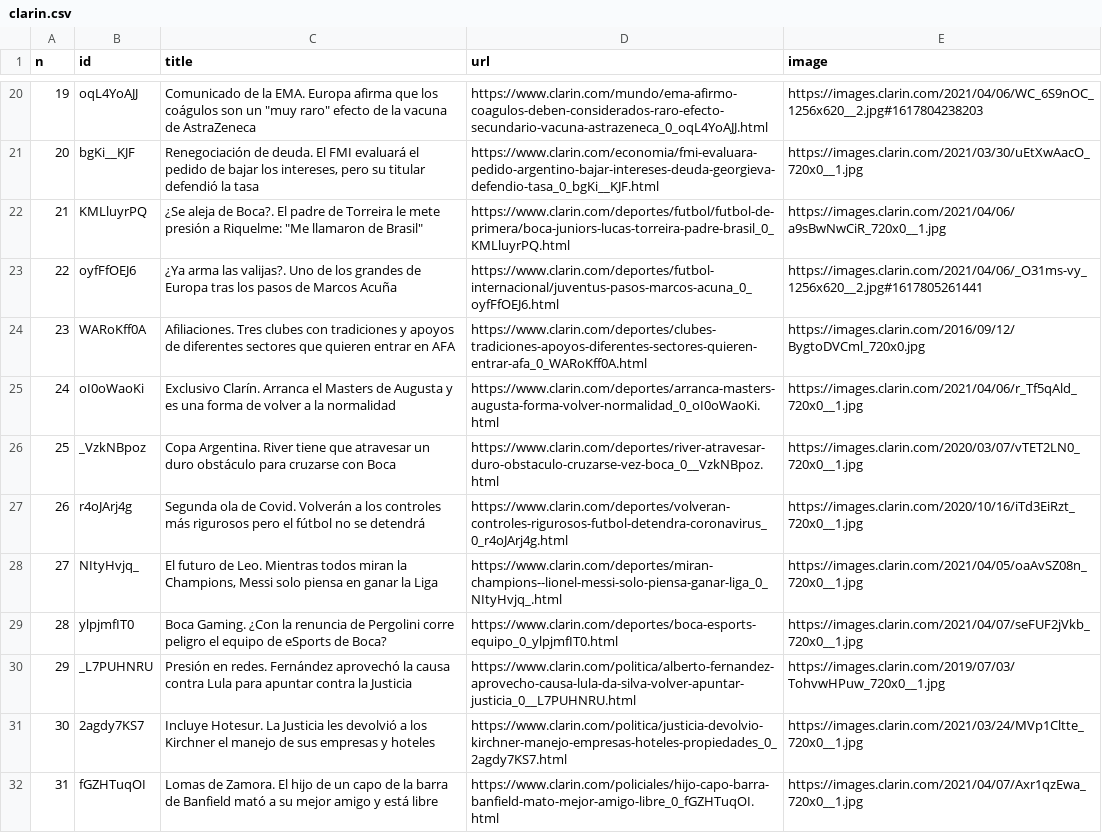
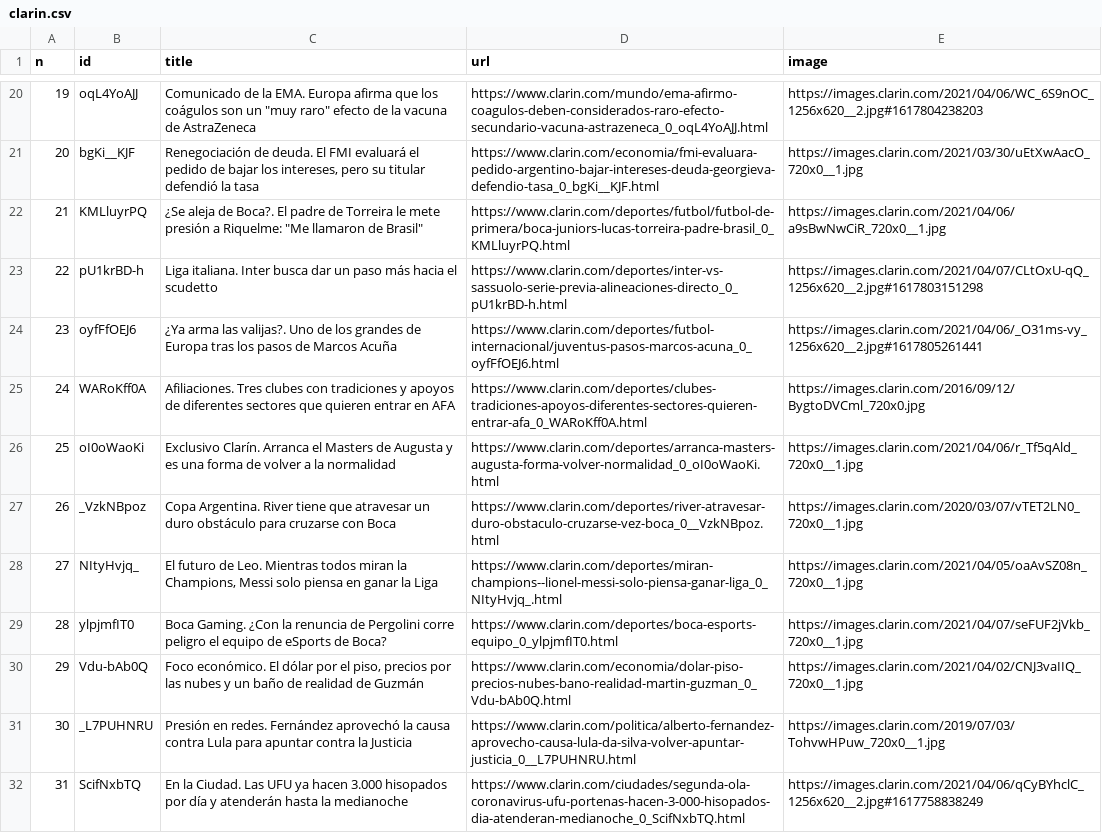
Before and after one commit to diffario/diarios, a CSV file: clarin.csv, drawn as a sheet; only a part is shown, gaps mark what is left out; the diff covers the shown part only.

```diff
--- a/clarin.csv
+++ b/clarin.csv
@@ -22,11 +22,11 @@ n,id,title,url,image
 21,KMLluyrPQ,"¿Se aleja de Boca?. El padre de Torreira le mete presión a Riquelme: ""Me llamaron de Brasil""",https://www.clarin.com/deportes/futbol/futbol-de-primera/boca-juniors-lucas-torreira-padre-brasil_0_KMLluyrPQ.html,https://images.clarin.com/2021/04/06/a9sBwNwCiR_720x0__1.jpg
-22,oyfFfOEJ6,¿Ya arma las valijas?. Uno de los grandes de Europa tras los pasos de Marcos Acuña,https://www.clarin.com/deportes/futbol-internacional/juventus-pasos-marcos-acuna_0_oyfFfOEJ6.html,https://images.clarin.com/2021/04/06/_O31ms-vy_1256x620__2.jpg#1617805261441
-23,WARoKff0A,Afiliaciones. Tres clubes con tradiciones y apoyos de diferentes sectores que quieren entrar en AFA,https://www.clarin.com/deportes/clubes-tradiciones-apoyos-diferentes-sectores-quieren-entrar-afa_0_WARoKff0A.html,https://images.clarin.com/2016/09/12/BygtoDVCml_720x0.jpg
-24,oI0oWaoKi,Exclusivo Clarín. Arranca el Masters de Augusta y es una forma de volver a la normalidad,https://www.clarin.com/deportes/arranca-masters-augusta-forma-volver-normalidad_0_oI0oWaoKi.html,https://images.clarin.com/2021/04/06/r_Tf5qAld_720x0__1.jpg
-25,_VzkNBpoz,Copa Argentina. River tiene que atravesar un duro obstáculo para cruzarse con Boca,https://www.clarin.com/deportes/river-atravesar-duro-obstaculo-cruzarse-vez-boca_0__VzkNBpoz.html,https://images.clarin.com/2020/03/07/vTET2LN0_720x0__1.jpg
-26,r4oJArj4g,Segunda ola de Covid. Volverán a los controles más rigurosos pero el fútbol no se detendrá,https://www.clarin.com/deportes/volveran-controles-rigurosos-futbol-detendra-coronavirus_0_r4oJArj4g.html,https://images.clarin.com/2020/10/16/iTd3EiRzt_720x0__1.jpg
+22,pU1krBD-h,Liga italiana. Inter busca dar un paso más hacia el scudetto,https://www.clarin.com/deportes/inter-vs-sassuolo-serie-previa-alineaciones-directo_0_pU1krBD-h.html,https://images.clarin.com/2021/04/07/CLtOxU-qQ_1256x620__2.jpg#1617803151298
+23,oyfFfOEJ6,¿Ya arma las valijas?. Uno de los grandes de Europa tras los pasos de Marcos Acuña,https://www.clarin.com/deportes/futbol-internacional/juventus-pasos-marcos-acuna_0_oyfFfOEJ6.html,https://images.clarin.com/2021/04/06/_O31ms-vy_1256x620__2.jpg#1617805261441
+24,WARoKff0A,Afiliaciones. Tres clubes con tradiciones y apoyos de diferentes sectores que quieren entrar en AFA,https://www.clarin.com/deportes/clubes-tradiciones-apoyos-diferentes-sectores-quieren-entrar-afa_0_WARoKff0A.html,https://images.clarin.com/2016/09/12/BygtoDVCml_720x0.jpg
+25,oI0oWaoKi,Exclusivo Clarín. Arranca el Masters de Augusta y es una forma de volver a la normalidad,https://www.clarin.com/deportes/arranca-masters-augusta-forma-volver-normalidad_0_oI0oWaoKi.html,https://images.clarin.com/2021/04/06/r_Tf5qAld_720x0__1.jpg
+26,_VzkNBpoz,Copa Argentina. River tiene que atravesar un duro obstáculo para cruzarse con Boca,https://www.clarin.com/deportes/river-atravesar-duro-obstaculo-cruzarse-vez-boca_0__VzkNBpoz.html,https://images.clarin.com/2020/03/07/vTET2LN0_720x0__1.jpg
 27,NItyHvjq_,"El futuro de Leo. Mientras todos miran la Champions, Messi solo piensa en ganar la Liga",https://www.clarin.com/deportes/miran-champions--lionel-messi-solo-piensa-ganar-liga_0_NItyHvjq_.html,https://images.clarin.com/2021/04/05/oaAvSZ08n_720x0__1.jpg
 28,ylpjmfIT0,Boca Gaming. ¿Con la renuncia de Pergolini corre peligro el equipo de eSports de Boca?,https://www.clarin.com/deportes/boca-esports-equipo_0_ylpjmfIT0.html,https://images.clarin.com/2021/04/07/seFUF2jVkb_720x0__1.jpg
-29,_L7PUHNRU,Presión en redes. Fernández aprovechó la causa contra Lula para apuntar contra la Justicia,https://www.clarin.com/politica/alberto-fernandez-aprovecho-causa-lula-da-silva-volver-apuntar-justicia_0__L7PUHNRU.html,https://images.clarin.com/2019/07/03/TohvwHPuw_720x0__1.jpg
-30,2agdy7KS7,Incluye Hotesur. La Justicia les devolvió a los Kirchner el manejo de sus empresas y hoteles,https://www.clarin.com/politica/justicia-devolvio-kirchner-manejo-empresas-hoteles-propiedades_0_2agdy7KS7.html,https://images.clarin.com/2021/03/24/MVp1Cltte_720x0__1.jpg
-31,fGZHTuqOI,Lomas de Zamora. El hijo de un capo de la barra de Banfield mató a su mejor amigo y está libre,https://www.clarin.com/policiales/hijo-capo-barra-banfield-mato-mejor-amigo-libre_0_fGZHTuqOI.html,https://images.clarin.com/2021/04/07/Axr1qzEwa_720x0__1.jpg
+29,Vdu-bAb0Q,"Foco económico. El dólar por el piso, precios por las nubes  y un baño de realidad de Guzmán",https://www.clarin.com/economia/dolar-piso-precios-nubes-bano-realidad-martin-guzman_0_Vdu-bAb0Q.html,https://images.clarin.com/2021/04/02/CNJ3vaIIQ_720x0__1.jpg
+30,_L7PUHNRU,Presión en redes. Fernández aprovechó la causa contra Lula para apuntar contra la Justicia,https://www.clarin.com/politica/alberto-fernandez-aprovecho-causa-lula-da-silva-volver-apuntar-justicia_0__L7PUHNRU.html,https://images.clarin.com/2019/07/03/TohvwHPuw_720x0__1.jpg
+31,ScifNxbTQ,En la Ciudad. Las UFU ya hacen 3.000 hisopados por día y atenderán hasta la medianoche,https://www.clarin.com/ciudades/segunda-ola-coronavirus-ufu-portenas-hacen-3-000-hisopados-dia-atenderan-medianoche_0_ScifNxbTQ.html,https://images.clarin.com/2021/04/06/qCyBYhclC_1256x620__2.jpg#1617758838249
```
Also changed, not shown: 32 edited cells elsewhere in this file, infobae.csv, lanacion.csv, 3 other files.
